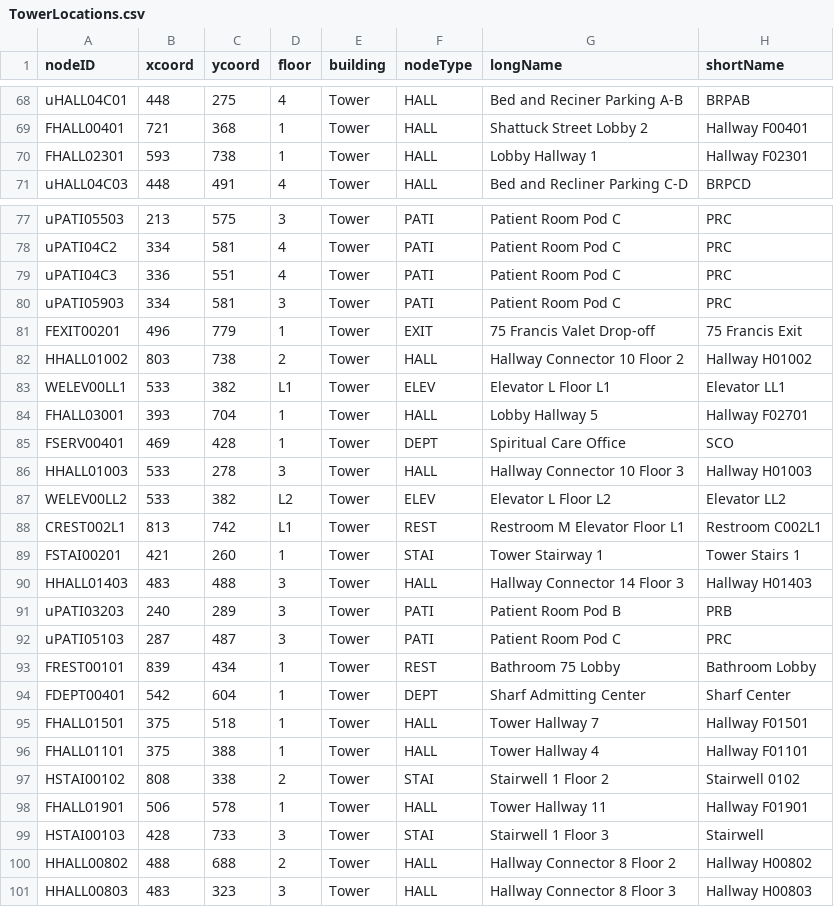
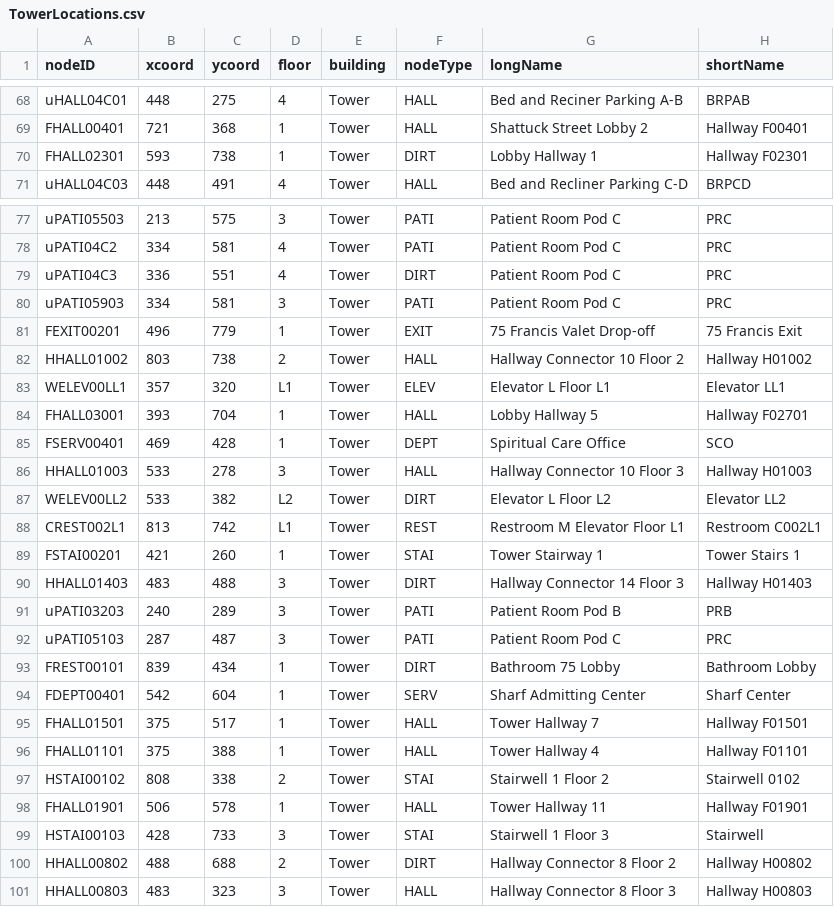
Before and after one commit to CS3733-D22-Team-U/CS3733-D22-Team-U-Final-Iteration, a CSV file: csvTables/TowerLocations.csv, drawn as a sheet; only a part is shown, gaps mark what is left out; the diff covers the shown part only.

```diff
--- a/csvTables/TowerLocations.csv
+++ b/csvTables/TowerLocations.csv
@@ -69,3 +69,3 @@ uHALL04C01,448,275,4,Tower,HALL,Bed and Reciner Parking A-B,BRPAB
 FHALL00401,721,368,1,Tower,HALL,Shattuck Street Lobby 2,Hallway F00401
-FHALL02301,593,738,1,Tower,HALL,Lobby Hallway 1,Hallway F02301
+FHALL02301,593,738,1,Tower,DIRT,Lobby Hallway 1,Hallway F02301
 uHALL04C03,448,491,4,Tower,HALL,Bed and Recliner Parking C-D,BRPCD
@@ -78,3 +78,3 @@ uPATI05503,213,575,3,Tower,PATI,Patient Room Pod C,PRC
 uPATI04C2,334,581,4,Tower,PATI,Patient Room Pod C,PRC
-uPATI04C3,336,551,4,Tower,PATI,Patient Room Pod C,PRC
+uPATI04C3,336,551,4,Tower,DIRT,Patient Room Pod C,PRC
 uPATI05903,334,581,3,Tower,PATI,Patient Room Pod C,PRC
@@ -82,3 +82,3 @@ FEXIT00201,496,779,1,Tower,EXIT,75 Francis Valet Drop-off,75 Francis Exit
 HHALL01002,803,738,2,Tower,HALL,Hallway Connector 10 Floor 2,Hallway H01002
-WELEV00LL1,533,382,L1,Tower,ELEV,Elevator L Floor L1,Elevator LL1
+WELEV00LL1,357,320,L1,Tower,ELEV,Elevator L Floor L1,Elevator LL1
 FHALL03001,393,704,1,Tower,HALL,Lobby Hallway 5,Hallway F02701
@@ -86,11 +86,11 @@ FSERV00401,469,428,1,Tower,DEPT,Spiritual Care Office,SCO
 HHALL01003,533,278,3,Tower,HALL,Hallway Connector 10 Floor 3,Hallway H01003
-WELEV00LL2,533,382,L2,Tower,ELEV,Elevator L Floor L2,Elevator LL2
+WELEV00LL2,533,382,L2,Tower,DIRT,Elevator L Floor L2,Elevator LL2
 CREST002L1,813,742,L1,Tower,REST,Restroom M Elevator Floor L1,Restroom C002L1
 FSTAI00201,421,260,1,Tower,STAI,Tower Stairway 1,Tower Stairs 1
-HHALL01403,483,488,3,Tower,HALL,Hallway Connector 14 Floor 3,Hallway H01403
+HHALL01403,483,488,3,Tower,DIRT,Hallway Connector 14 Floor 3,Hallway H01403
 uPATI03203,240,289,3,Tower,PATI,Patient Room Pod B,PRB
 uPATI05103,287,487,3,Tower,PATI,Patient Room Pod C,PRC
-FREST00101,839,434,1,Tower,REST,Bathroom 75 Lobby,Bathroom Lobby
-FDEPT00401,542,604,1,Tower,DEPT,Sharf Admitting Center,Sharf Center
-FHALL01501,375,518,1,Tower,HALL,Tower Hallway 7,Hallway F01501
+FREST00101,839,434,1,Tower,DIRT,Bathroom 75 Lobby,Bathroom Lobby
+FDEPT00401,542,604,1,Tower,SERV,Sharf Admitting Center,Sharf Center
+FHALL01501,375,517,1,Tower,HALL,Tower Hallway 7,Hallway F01501
 FHALL01101,375,388,1,Tower,HALL,Tower Hallway 4,Hallway F01101
@@ -99,3 +99,3 @@ FHALL01901,506,578,1,Tower,HALL,Tower Hallway 11,Hallway F01901
 HSTAI00103,428,733,3,Tower,STAI,Stairwell 1 Floor 3,Stairwell
-HHALL00802,488,688,2,Tower,HALL,Hallway Connector 8 Floor 2,Hallway H00802
+HHALL00802,488,688,2,Tower,DIRT,Hallway Connector 8 Floor 2,Hallway H00802
 HHALL00803,483,323,3,Tower,HALL,Hallway Connector 8 Floor 3,Hallway H00803
```
Also changed, not shown: 41 edited cells elsewhere in this file, 14 other files.
